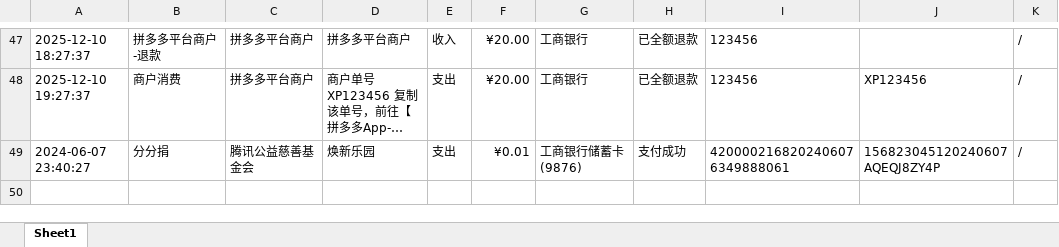
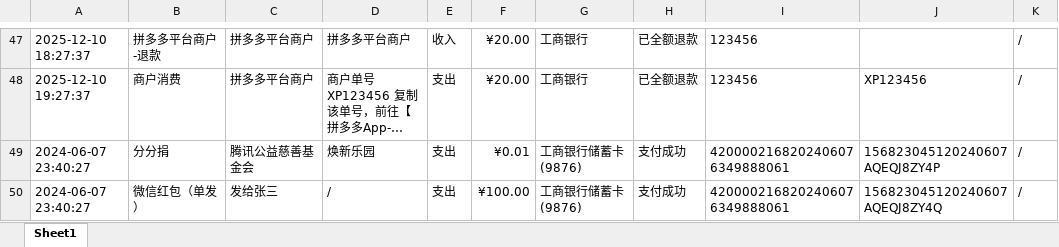
Before and after one commit to aqni/beancount-daoru, an Excel workbook: examples/import_only/documents/Assets/Payment/Wechat/2019-09-30.微信支付账单流水文件(20190801-20190930)——【解压密码可在微信支付公众号查看】.xlsx, sheet Sheet1, drawn as a sheet; only a part is shown, gaps mark what is left out; long unchanged cells end in …; values as stored, in another font and other column widths than the file's, no borders; the diff names each change by its address in the sheet, - before the commit and + after, or states it on an @@ line.

Commit message:
feat(wechat): enhance WeChat bill importer to parse payee names and support new transaction types

```diff
--- a/examples/import_only/documents/Assets/Payment/Wechat/2019-09-30.微信支付账单流水文件(20190801-20190930)——【解压密码可在微信支付公众号查看】.xlsx (sheet Sheet1)
+++ b/examples/import_only/documents/Assets/Payment/Wechat/2019-09-30.微信支付账单流水文件(20190801-20190930)——【解压密码可在微信支付公众号查看】.xlsx (sheet Sheet1)
+row 50: 2024-06-07 23:40:27 | 微信红包（单发） | 发给张三 | / | 支出 | ¥100.00 | 工商银行储蓄卡(9876) | 支付成功 | 4200002168202406076349888061 | 156823045120240607AQEQJ8ZY4Q | /
```
Also changed, not shown: examples/import_only/downloads/微信支付账单流水文件(20190801-20190930)——【解压密码可在微信支付公众号查看】.xlsx, 2 other files.
